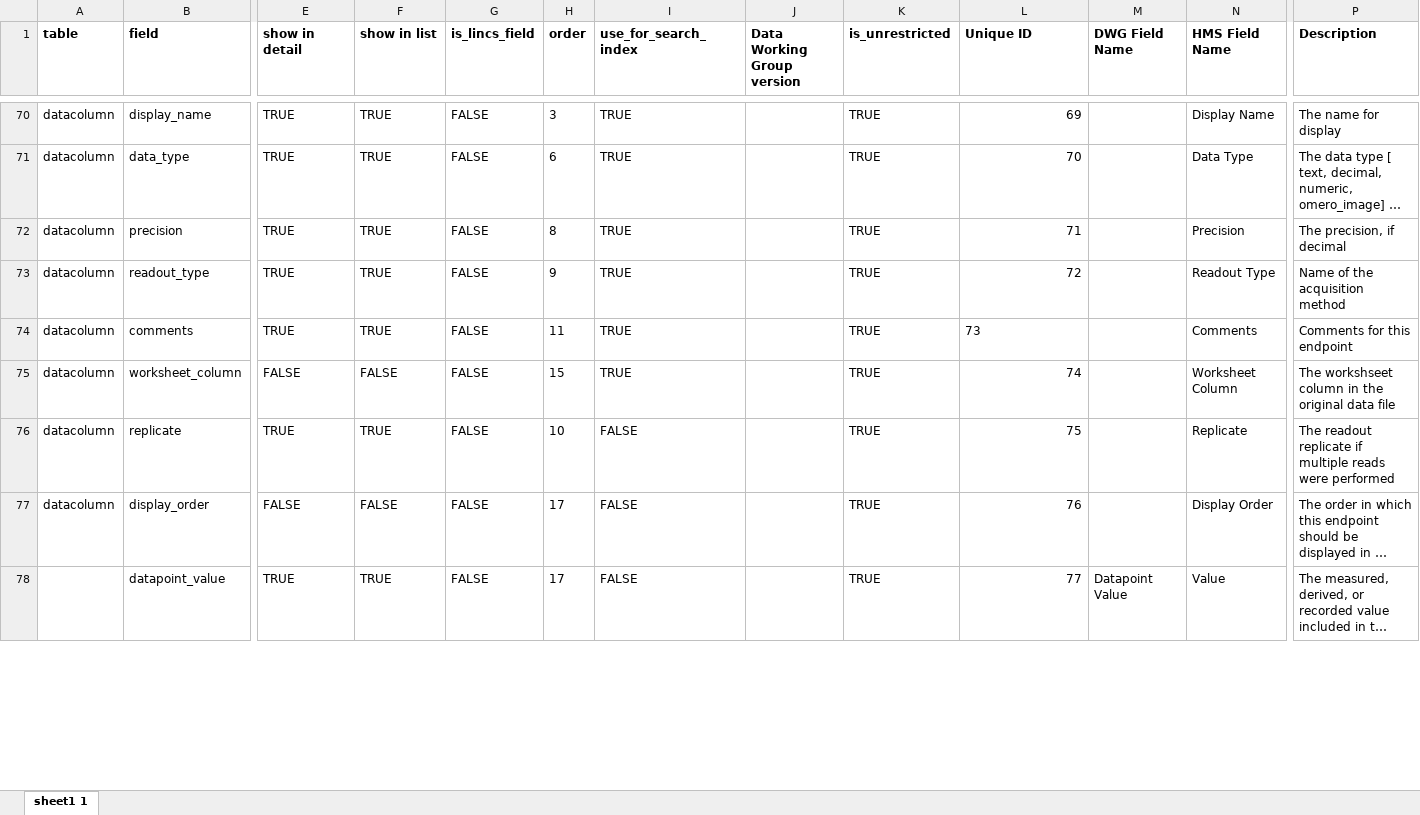
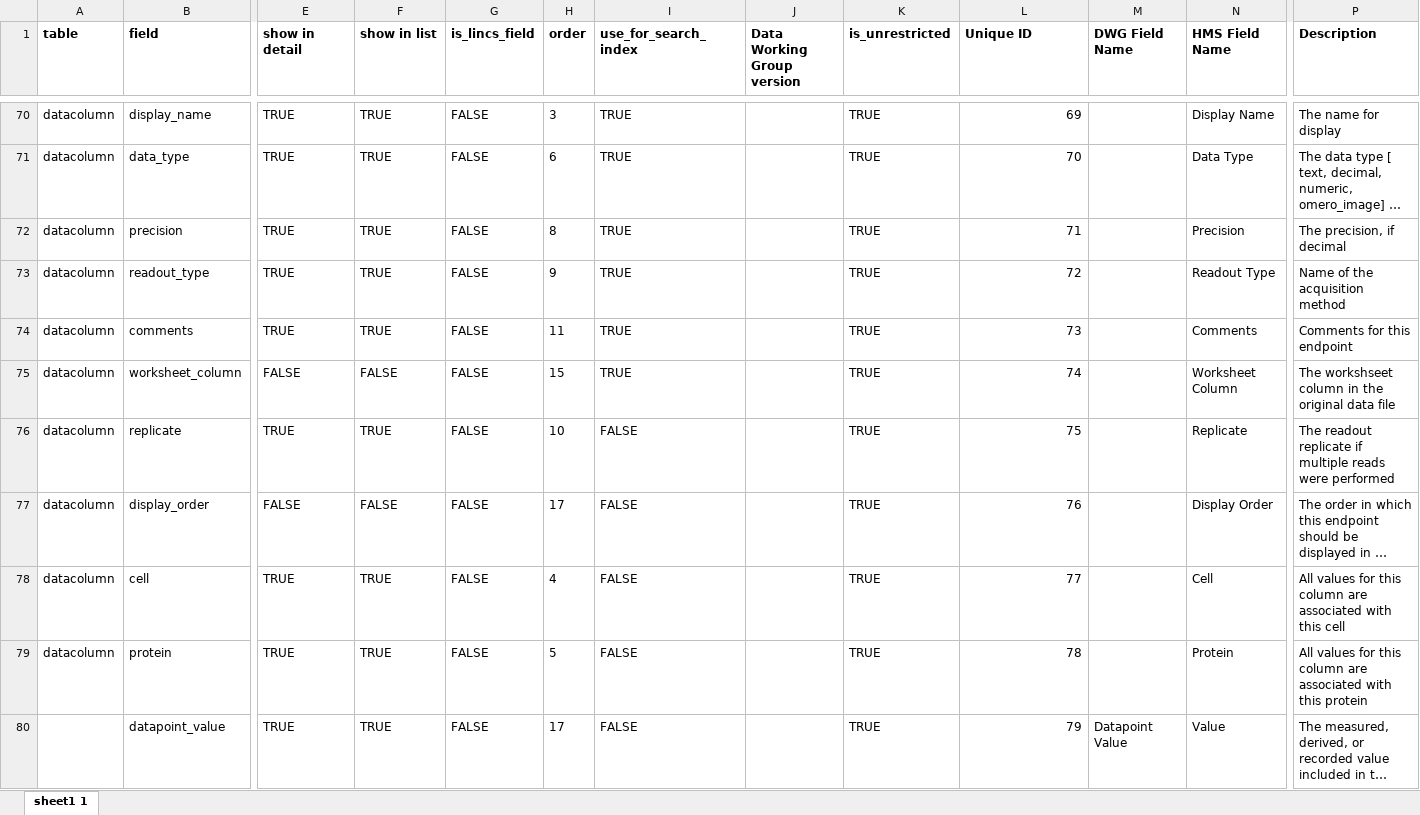
Before and after one commit to hmslincs/hmslincs, an Excel workbook: sampledata/fieldinformation.xlsx, sheet sheet1 1, drawn as a sheet; only a part is shown, gaps mark what is left out; long unchanged cells end in …; values as stored, in another font and other column widths than the file's, no borders; addresses are those after the commit; rows hold the shown columns only; the diff covers the shown part only; the diff names each change by its address in the sheet, - before the commit and + after, or states it on an @@ line.

Commit message:
Updates to model/views/api to specify protein/cells on a per-column basis - resolves #176 - also #180 provide description of datacolumns in tooltips

```diff
--- a/sampledata/fieldinformation.xlsx (sheet sheet1 1)
+++ b/sampledata/fieldinformation.xlsx (sheet sheet1 1)
-L74 alignment: left
+L74 alignment: right
+row 78: datacolumn | cell | TRUE | TRUE | FALSE | 4 | FALSE |  | TRUE | 77 |  | Cell | All values for this column are associated with this cell
+row 79: datacolumn | protein | TRUE | TRUE | FALSE | 5 | FALSE |  | TRUE | 78 |  | Protein | All values for this column are associated with this protein
-L80 (Unique ID): 77
+L80 (Unique ID): 79
```
Also changed, not shown: 6 edited cells elsewhere in this sheet, 5 other files.
